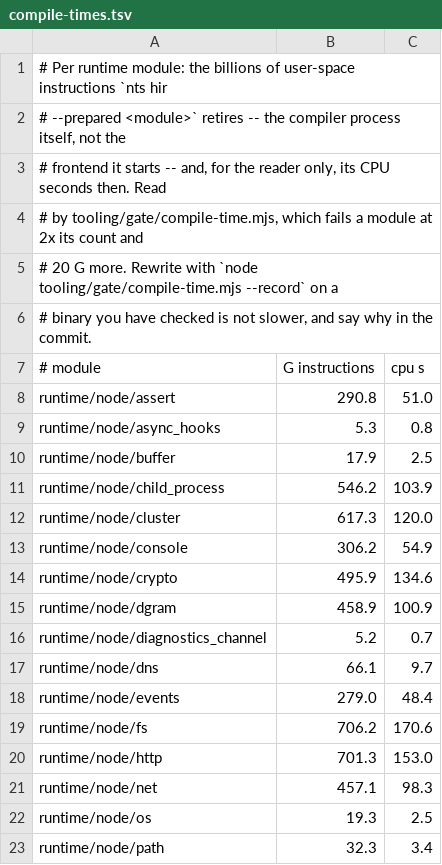
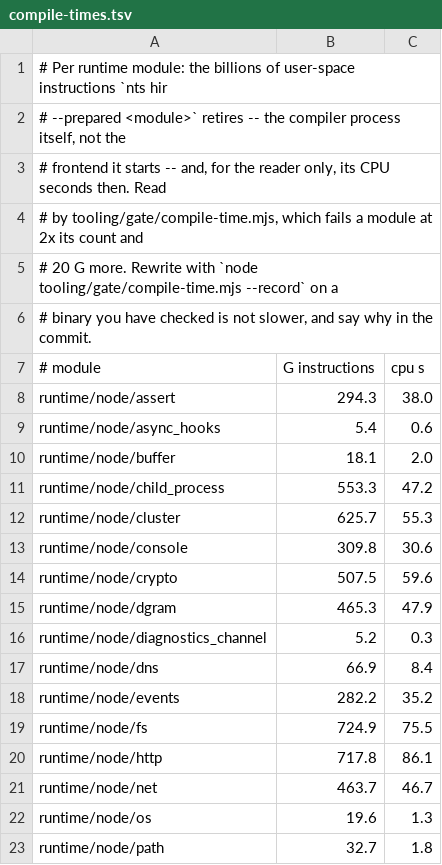
Before and after one commit to AkisArou/nts, a TSV file: tooling/gate/compile-times.tsv, drawn as a sheet; only a part is shown; the diff covers the shown part only.

```diff
--- a/tooling/gate/compile-times.tsv
+++ b/tooling/gate/compile-times.tsv
@@ -7,17 +7,17 @@
 # module	G instructions	cpu s
-runtime/node/assert	290.8	51.0
-runtime/node/async_hooks	5.3	0.8
-runtime/node/buffer	17.9	2.5
-runtime/node/child_process	546.2	103.9
-runtime/node/cluster	617.3	120.0
-runtime/node/console	306.2	54.9
-runtime/node/crypto	495.9	134.6
-runtime/node/dgram	458.9	100.9
-runtime/node/diagnostics_channel	5.2	0.7
-runtime/node/dns	66.1	9.7
-runtime/node/events	279.0	48.4
-runtime/node/fs	706.2	170.6
-runtime/node/http	701.3	153.0
-runtime/node/net	457.1	98.3
-runtime/node/os	19.3	2.5
-runtime/node/path	32.3	3.4
+runtime/node/assert	294.3	38.0
+runtime/node/async_hooks	5.4	0.6
+runtime/node/buffer	18.1	2.0
+runtime/node/child_process	553.3	47.2
+runtime/node/cluster	625.7	55.3
+runtime/node/console	309.8	30.6
+runtime/node/crypto	507.5	59.6
+runtime/node/dgram	465.3	47.9
+runtime/node/diagnostics_channel	5.2	0.3
+runtime/node/dns	66.9	8.4
+runtime/node/events	282.2	35.2
+runtime/node/fs	724.9	75.5
+runtime/node/http	717.8	86.1
+runtime/node/net	463.7	46.7
+runtime/node/os	19.6	1.3
+runtime/node/path	32.7	1.8
```
Also changed, not shown: 23 edited cells elsewhere in this file, 2 other files.
